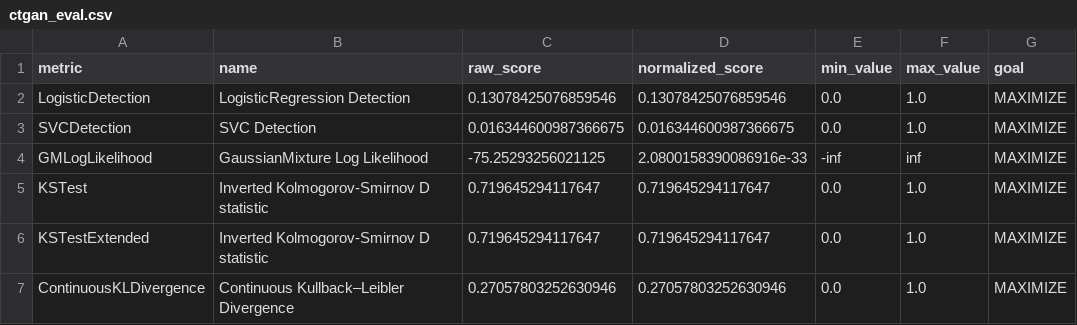
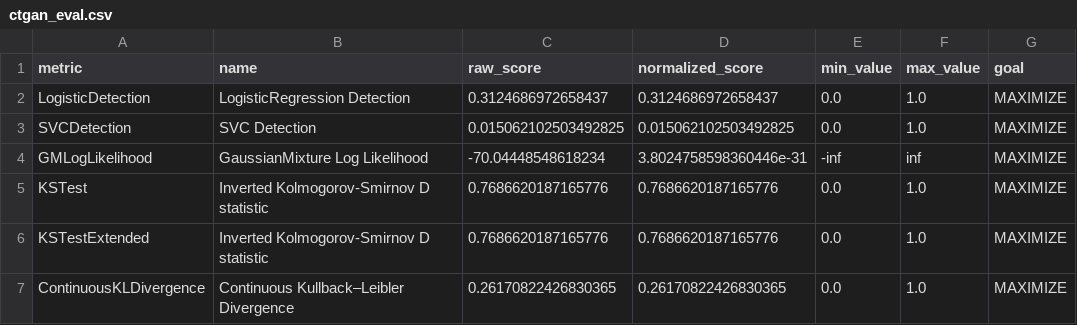
Before and after one commit to hugodscarvalho/SAIN2021_G7, a CSV file: data/08_reporting/ctgan_eval.csv, drawn as a sheet.

Commit message:
Standardize data

```diff
--- a/data/08_reporting/ctgan_eval.csv
+++ b/data/08_reporting/ctgan_eval.csv
@@ -1,7 +1,7 @@
 metric,name,raw_score,normalized_score,min_value,max_value,goal
-LogisticDetection,LogisticRegression Detection,0.13078425076859546,0.13078425076859546,0.0,1.0,MAXIMIZE
-SVCDetection,SVC Detection,0.016344600987366675,0.016344600987366675,0.0,1.0,MAXIMIZE
-GMLogLikelihood,GaussianMixture Log Likelihood,-75.25293256021125,2.0800158390086916e-33,-inf,inf,MAXIMIZE
-KSTest,Inverted Kolmogorov-Smirnov D statistic,0.719645294117647,0.719645294117647,0.0,1.0,MAXIMIZE
-KSTestExtended,Inverted Kolmogorov-Smirnov D statistic,0.719645294117647,0.719645294117647,0.0,1.0,MAXIMIZE
-ContinuousKLDivergence,Continuous Kullback–Leibler Divergence,0.27057803252630946,0.27057803252630946,0.0,1.0,MAXIMIZE
+LogisticDetection,LogisticRegression Detection,0.3124686972658437,0.3124686972658437,0.0,1.0,MAXIMIZE
+SVCDetection,SVC Detection,0.015062102503492825,0.015062102503492825,0.0,1.0,MAXIMIZE
+GMLogLikelihood,GaussianMixture Log Likelihood,-70.04448548618234,3.8024758598360446e-31,-inf,inf,MAXIMIZE
+KSTest,Inverted Kolmogorov-Smirnov D statistic,0.7686620187165776,0.7686620187165776,0.0,1.0,MAXIMIZE
+KSTestExtended,Inverted Kolmogorov-Smirnov D statistic,0.7686620187165776,0.7686620187165776,0.0,1.0,MAXIMIZE
+ContinuousKLDivergence,Continuous Kullback–Leibler Divergence,0.26170822426830365,0.26170822426830365,0.0,1.0,MAXIMIZE
```
Also changed, not shown: data/08_reporting/gaussian_copula_eval.csv, 8 other files.
